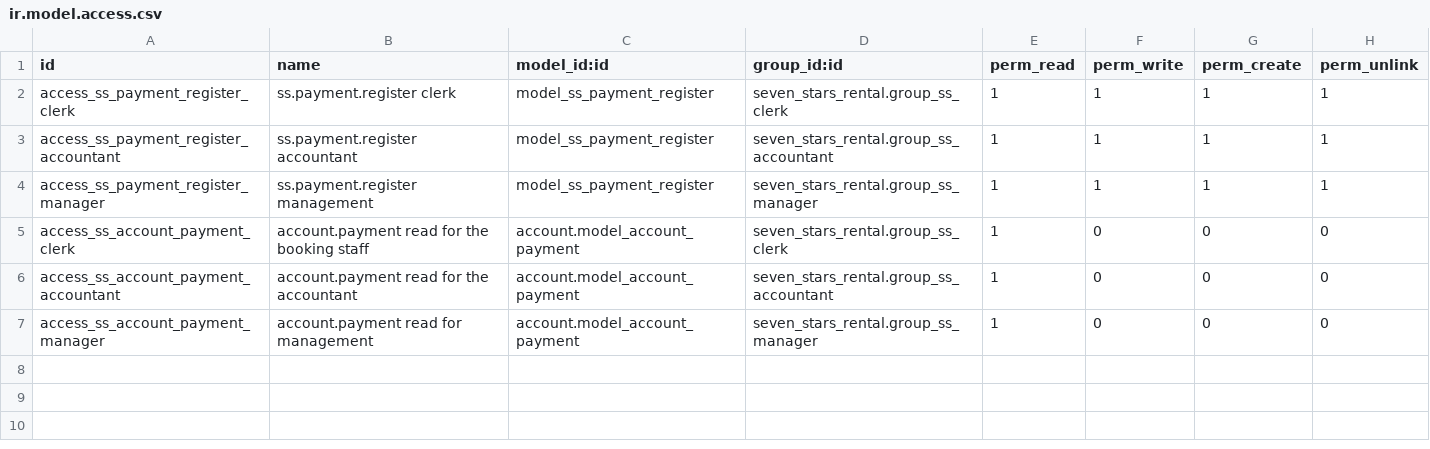
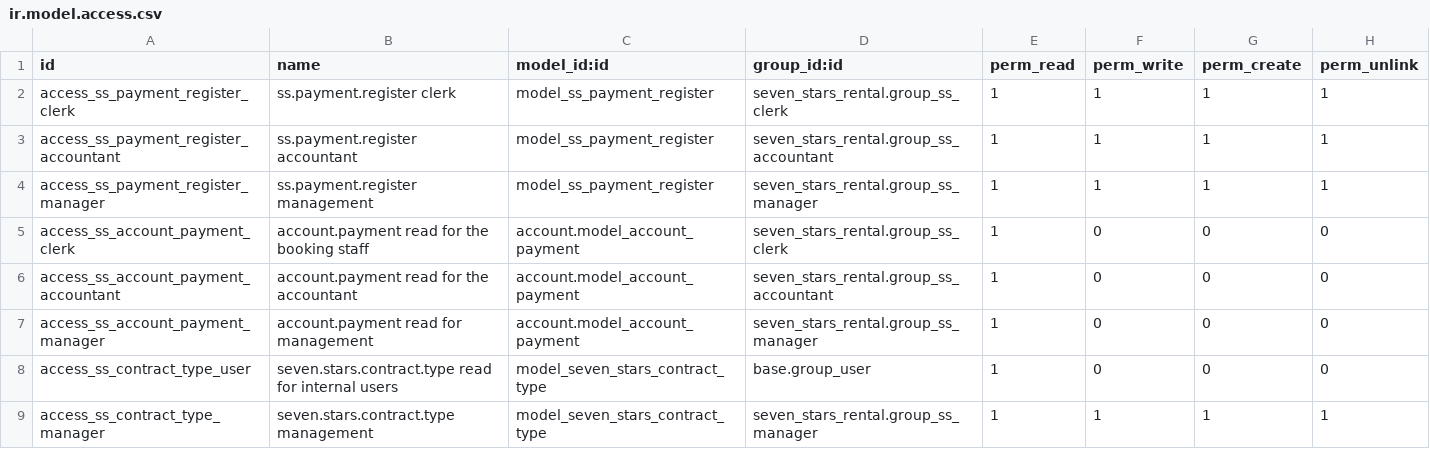
Before and after one commit to MohammadNawawra2003/7Stars, a CSV file: seven_stars_rental/security/ir.model.access.csv, drawn as a sheet.

```diff
--- a/seven_stars_rental/security/ir.model.access.csv
+++ b/seven_stars_rental/security/ir.model.access.csv
@@ -7 +7,3 @@ access_ss_account_payment_accountant,account.payment read for the accountant,acc
 access_ss_account_payment_manager,account.payment read for management,account.model_account_payment,seven_stars_rental.group_ss_manager,1,0,0,0
+access_ss_contract_type_user,seven.stars.contract.type read for internal users,model_seven_stars_contract_type,base.group_user,1,0,0,0
+access_ss_contract_type_manager,seven.stars.contract.type management,model_seven_stars_contract_type,seven_stars_rental.group_ss_manager,1,1,1,1
```
Also changed, not shown: 16 other files.
